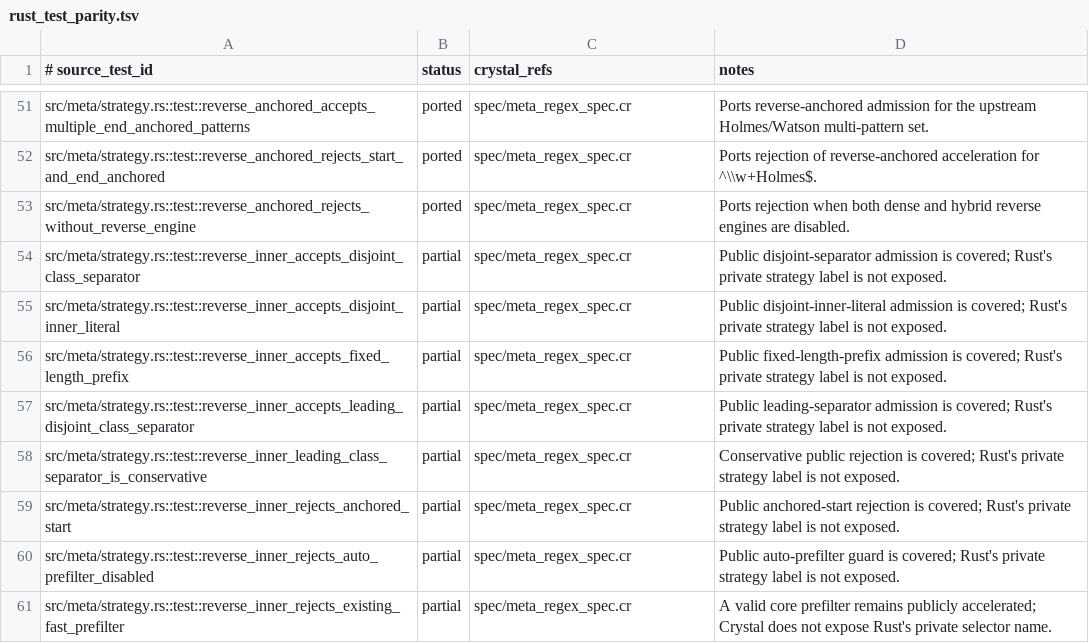
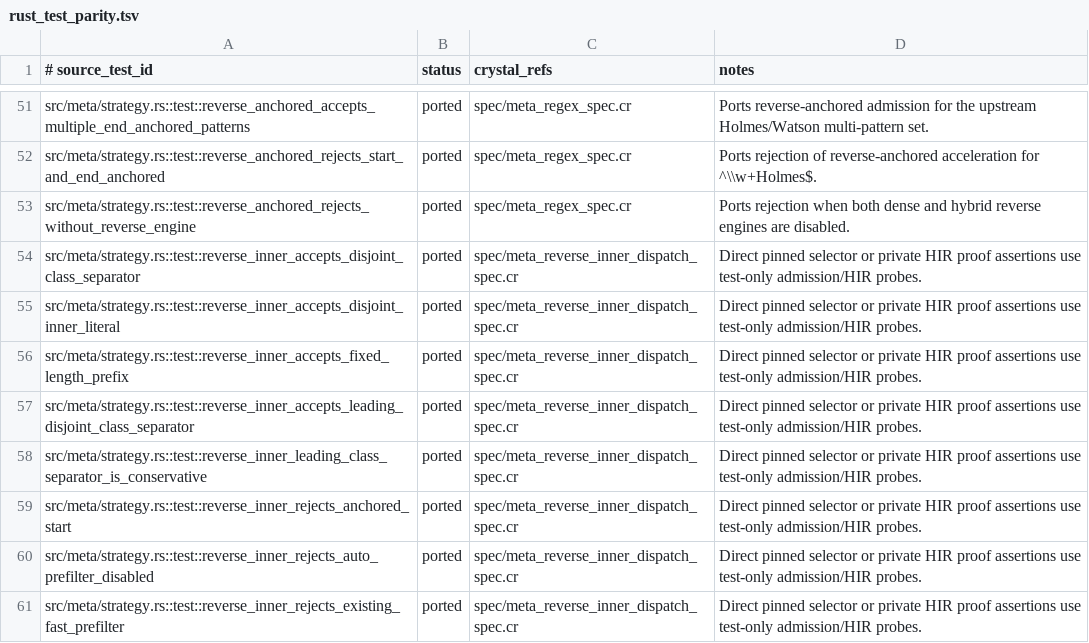
Before and after one commit to dsisnero/regex-automata, a TSV file: plans/inventory/rust_test_parity.tsv, drawn as a sheet; only a part is shown, gaps mark what is left out; the diff covers the shown part only.

```diff
--- a/plans/inventory/rust_test_parity.tsv
+++ b/plans/inventory/rust_test_parity.tsv
@@ -53,9 +53,9 @@ src/meta/strategy.rs::test::reverse_anchored_rejects_start_and_end_anchored	port
 src/meta/strategy.rs::test::reverse_anchored_rejects_without_reverse_engine	ported	spec/meta_regex_spec.cr	Ports rejection when both dense and hybrid reverse engines are disabled.
-src/meta/strategy.rs::test::reverse_inner_accepts_disjoint_class_separator	partial	spec/meta_regex_spec.cr	Public disjoint-separator admission is covered; Rust's private strategy label is not exposed.
-src/meta/strategy.rs::test::reverse_inner_accepts_disjoint_inner_literal	partial	spec/meta_regex_spec.cr	Public disjoint-inner-literal admission is covered; Rust's private strategy label is not exposed.
-src/meta/strategy.rs::test::reverse_inner_accepts_fixed_length_prefix	partial	spec/meta_regex_spec.cr	Public fixed-length-prefix admission is covered; Rust's private strategy label is not exposed.
-src/meta/strategy.rs::test::reverse_inner_accepts_leading_disjoint_class_separator	partial	spec/meta_regex_spec.cr	Public leading-separator admission is covered; Rust's private strategy label is not exposed.
-src/meta/strategy.rs::test::reverse_inner_leading_class_separator_is_conservative	partial	spec/meta_regex_spec.cr	Conservative public rejection is covered; Rust's private strategy label is not exposed.
-src/meta/strategy.rs::test::reverse_inner_rejects_anchored_start	partial	spec/meta_regex_spec.cr	Public anchored-start rejection is covered; Rust's private strategy label is not exposed.
-src/meta/strategy.rs::test::reverse_inner_rejects_auto_prefilter_disabled	partial	spec/meta_regex_spec.cr	Public auto-prefilter guard is covered; Rust's private strategy label is not exposed.
-src/meta/strategy.rs::test::reverse_inner_rejects_existing_fast_prefilter	partial	spec/meta_regex_spec.cr	A valid core prefilter remains publicly accelerated; Crystal does not expose Rust's private selector name.
+src/meta/strategy.rs::test::reverse_inner_accepts_disjoint_class_separator	ported	spec/meta_reverse_inner_dispatch_spec.cr	Direct pinned selector or private HIR proof assertions use test-only admission/HIR probes.
+src/meta/strategy.rs::test::reverse_inner_accepts_disjoint_inner_literal	ported	spec/meta_reverse_inner_dispatch_spec.cr	Direct pinned selector or private HIR proof assertions use test-only admission/HIR probes.
+src/meta/strategy.rs::test::reverse_inner_accepts_fixed_length_prefix	ported	spec/meta_reverse_inner_dispatch_spec.cr	Direct pinned selector or private HIR proof assertions use test-only admission/HIR probes.
+src/meta/strategy.rs::test::reverse_inner_accepts_leading_disjoint_class_separator	ported	spec/meta_reverse_inner_dispatch_spec.cr	Direct pinned selector or private HIR proof assertions use test-only admission/HIR probes.
+src/meta/strategy.rs::test::reverse_inner_leading_class_separator_is_conservative	ported	spec/meta_reverse_inner_dispatch_spec.cr	Direct pinned selector or private HIR proof assertions use test-only admission/HIR probes.
+src/meta/strategy.rs::test::reverse_inner_rejects_anchored_start	ported	spec/meta_reverse_inner_dispatch_spec.cr	Direct pinned selector or private HIR proof assertions use test-only admission/HIR probes.
+src/meta/strategy.rs::test::reverse_inner_rejects_auto_prefilter_disabled	ported	spec/meta_reverse_inner_dispatch_spec.cr	Direct pinned selector or private HIR proof assertions use test-only admission/HIR probes.
+src/meta/strategy.rs::test::reverse_inner_rejects_existing_fast_prefilter	ported	spec/meta_reverse_inner_dispatch_spec.cr	Direct pinned selector or private HIR proof assertions use test-only admission/HIR probes.
```
Also changed, not shown: 48 edited cells elsewhere in this file, plans/inventory/rust_port_inventory.tsv, plans/inventory/rust_source_parity.tsv, 3 other files.
